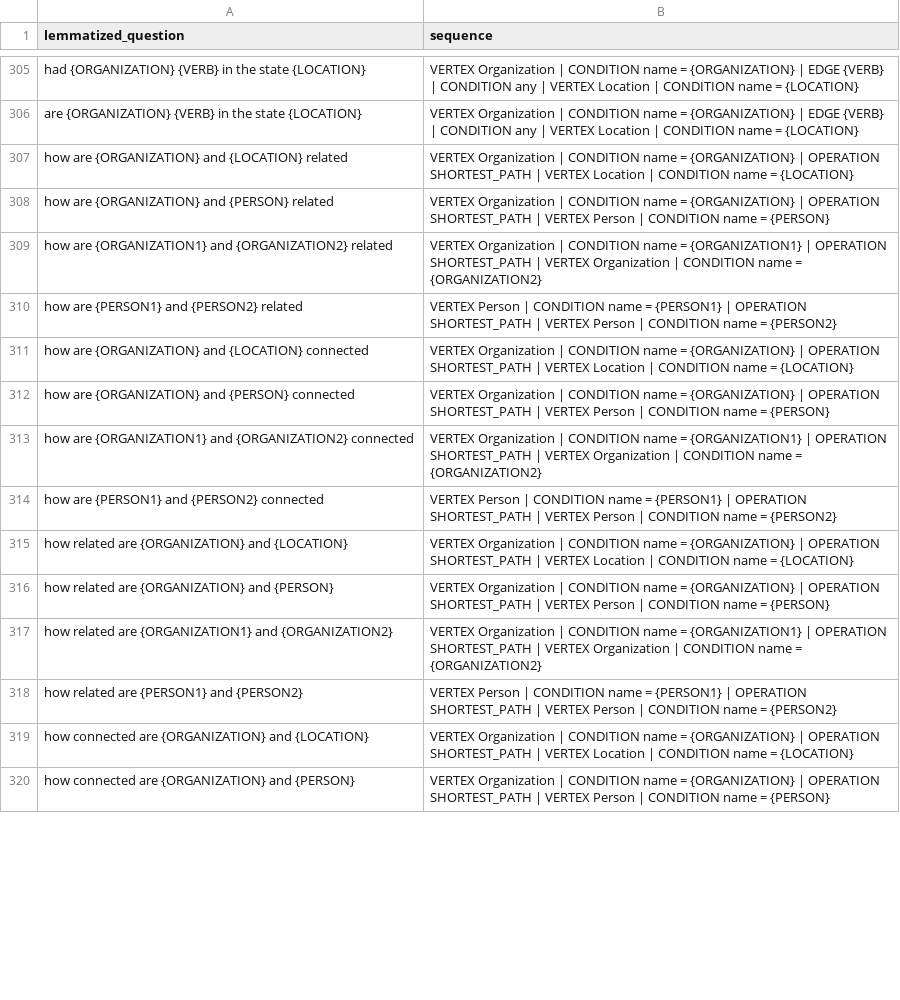
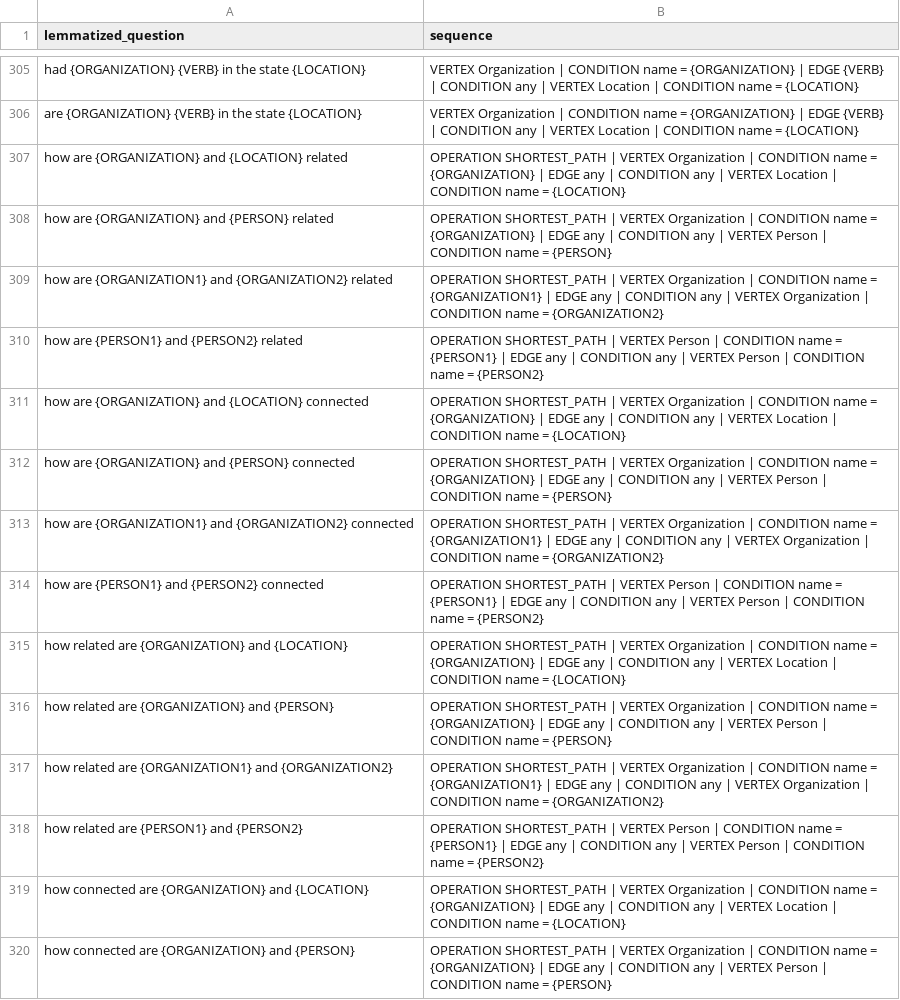
Before and after one commit to boopalanjayaraman/athena, a CSV file: Nlp2Gsql/dataset/NLP Seq2Seq DataSet 3 Final.csv, drawn as a sheet; only a part is shown, gaps mark what is left out; the diff covers the shown part only.

```diff
--- a/Nlp2Gsql/dataset/NLP Seq2Seq DataSet 3 Final.csv
+++ b/Nlp2Gsql/dataset/NLP Seq2Seq DataSet 3 Final.csv
@@ -306,15 +306,15 @@ had {ORGANIZATION} {VERB} in the state {LOCATION},VERTEX Organization | CONDITIO
 are {ORGANIZATION} {VERB} in the state {LOCATION},VERTEX Organization | CONDITION  name = {ORGANIZATION} | EDGE {VERB} | CONDITION any | VERTEX Location | CONDITION name = {LOCATION}
-how are {ORGANIZATION} and {LOCATION} related,VERTEX Organization | CONDITION  name = {ORGANIZATION} | OPERATION SHORTEST_PATH | VERTEX Location | CONDITION name = {LOCATION}
-how are {ORGANIZATION} and {PERSON} related,VERTEX Organization | CONDITION  name = {ORGANIZATION} | OPERATION SHORTEST_PATH | VERTEX Person | CONDITION name = {PERSON}
-how are {ORGANIZATION1} and {ORGANIZATION2} related,VERTEX Organization | CONDITION  name = {ORGANIZATION1} | OPERATION SHORTEST_PATH | VERTEX Organization | CONDITION name = {ORGANIZATION2}
-how are {PERSON1} and {PERSON2} related,VERTEX Person | CONDITION  name = {PERSON1} | OPERATION SHORTEST_PATH | VERTEX Person | CONDITION name = {PERSON2}
-how are {ORGANIZATION} and {LOCATION} connected,VERTEX Organization | CONDITION  name = {ORGANIZATION} | OPERATION SHORTEST_PATH | VERTEX Location | CONDITION name = {LOCATION}
-how are {ORGANIZATION} and {PERSON} connected,VERTEX Organization | CONDITION  name = {ORGANIZATION} | OPERATION SHORTEST_PATH | VERTEX Person | CONDITION name = {PERSON}
-how are {ORGANIZATION1} and {ORGANIZATION2} connected,VERTEX Organization | CONDITION  name = {ORGANIZATION1} | OPERATION SHORTEST_PATH | VERTEX Organization | CONDITION name = {ORGANIZATION2}
-how are {PERSON1} and {PERSON2} connected,VERTEX Person | CONDITION  name = {PERSON1} | OPERATION SHORTEST_PATH | VERTEX Person | CONDITION name = {PERSON2}
-how related are {ORGANIZATION} and {LOCATION},VERTEX Organization | CONDITION  name = {ORGANIZATION} | OPERATION SHORTEST_PATH | VERTEX Location | CONDITION name = {LOCATION}
-how related are {ORGANIZATION} and {PERSON},VERTEX Organization | CONDITION  name = {ORGANIZATION} | OPERATION SHORTEST_PATH | VERTEX Person | CONDITION name = {PERSON}
-how related are {ORGANIZATION1} and {ORGANIZATION2} ,VERTEX Organization | CONDITION  name = {ORGANIZATION1} | OPERATION SHORTEST_PATH | VERTEX Organization | CONDITION name = {ORGANIZATION2}
-how related are {PERSON1} and {PERSON2},VERTEX Person | CONDITION  name = {PERSON1} | OPERATION SHORTEST_PATH | VERTEX Person | CONDITION name = {PERSON2}
-how connected are {ORGANIZATION} and {LOCATION},VERTEX Organization | CONDITION  name = {ORGANIZATION} | OPERATION SHORTEST_PATH | VERTEX Location | CONDITION name = {LOCATION}
-how connected are {ORGANIZATION} and {PERSON},VERTEX Organization | CONDITION  name = {ORGANIZATION} | OPERATION SHORTEST_PATH | VERTEX Person | CONDITION name = {PERSON}
+how are {ORGANIZATION} and {LOCATION} related,OPERATION SHORTEST_PATH | VERTEX Organization | CONDITION  name = {ORGANIZATION} | EDGE any | CONDITION any | VERTEX Location | CONDITION name = {LOCATION}
+how are {ORGANIZATION} and {PERSON} related,OPERATION SHORTEST_PATH | VERTEX Organization | CONDITION  name = {ORGANIZATION} | EDGE any | CONDITION any | VERTEX Person | CONDITION name = {PERSON}
+how are {ORGANIZATION1} and {ORGANIZATION2} related,OPERATION SHORTEST_PATH | VERTEX Organization | CONDITION  name = {ORGANIZATION1} | EDGE any | CONDITION any | VERTEX Organization | CONDITION name = {ORGANIZATION2}
+how are {PERSON1} and {PERSON2} related,OPERATION SHORTEST_PATH | VERTEX Person | CONDITION  name = {PERSON1} | EDGE any | CONDITION any | VERTEX Person | CONDITION name = {PERSON2}
+how are {ORGANIZATION} and {LOCATION} connected,OPERATION SHORTEST_PATH | VERTEX Organization | CONDITION  name = {ORGANIZATION} | EDGE any | CONDITION any | VERTEX Location | CONDITION name = {LOCATION}
+how are {ORGANIZATION} and {PERSON} connected,OPERATION SHORTEST_PATH | VERTEX Organization | CONDITION  name = {ORGANIZATION} | EDGE any | CONDITION any | VERTEX Person | CONDITION name = {PERSON}
+how are {ORGANIZATION1} and {ORGANIZATION2} connected,OPERATION SHORTEST_PATH | VERTEX Organization | CONDITION  name = {ORGANIZATION1} | EDGE any | CONDITION any | VERTEX Organization | CONDITION name = {ORGANIZATION2}
+how are {PERSON1} and {PERSON2} connected,OPERATION SHORTEST_PATH | VERTEX Person | CONDITION  name = {PERSON1} | EDGE any | CONDITION any | VERTEX Person | CONDITION name = {PERSON2}
+how related are {ORGANIZATION} and {LOCATION},OPERATION SHORTEST_PATH | VERTEX Organization | CONDITION  name = {ORGANIZATION} | EDGE any | CONDITION any | VERTEX Location | CONDITION name = {LOCATION}
+how related are {ORGANIZATION} and {PERSON},OPERATION SHORTEST_PATH | VERTEX Organization | CONDITION  name = {ORGANIZATION} | EDGE any | CONDITION any | VERTEX Person | CONDITION name = {PERSON}
+how related are {ORGANIZATION1} and {ORGANIZATION2} ,OPERATION SHORTEST_PATH | VERTEX Organization | CONDITION  name = {ORGANIZATION1} | EDGE any | CONDITION any | VERTEX Organization | CONDITION name = {ORGANIZATION2}
+how related are {PERSON1} and {PERSON2},OPERATION SHORTEST_PATH | VERTEX Person | CONDITION  name = {PERSON1} | EDGE any | CONDITION any | VERTEX Person | CONDITION name = {PERSON2}
+how connected are {ORGANIZATION} and {LOCATION},OPERATION SHORTEST_PATH | VERTEX Organization | CONDITION  name = {ORGANIZATION} | EDGE any | CONDITION any | VERTEX Location | CONDITION name = {LOCATION}
+how connected are {ORGANIZATION} and {PERSON},OPERATION SHORTEST_PATH | VERTEX Organization | CONDITION  name = {ORGANIZATION} | EDGE any | CONDITION any | VERTEX Person | CONDITION name = {PERSON}
```
Also changed, not shown: 34 added rows and 18 edited cells elsewhere in this file.
